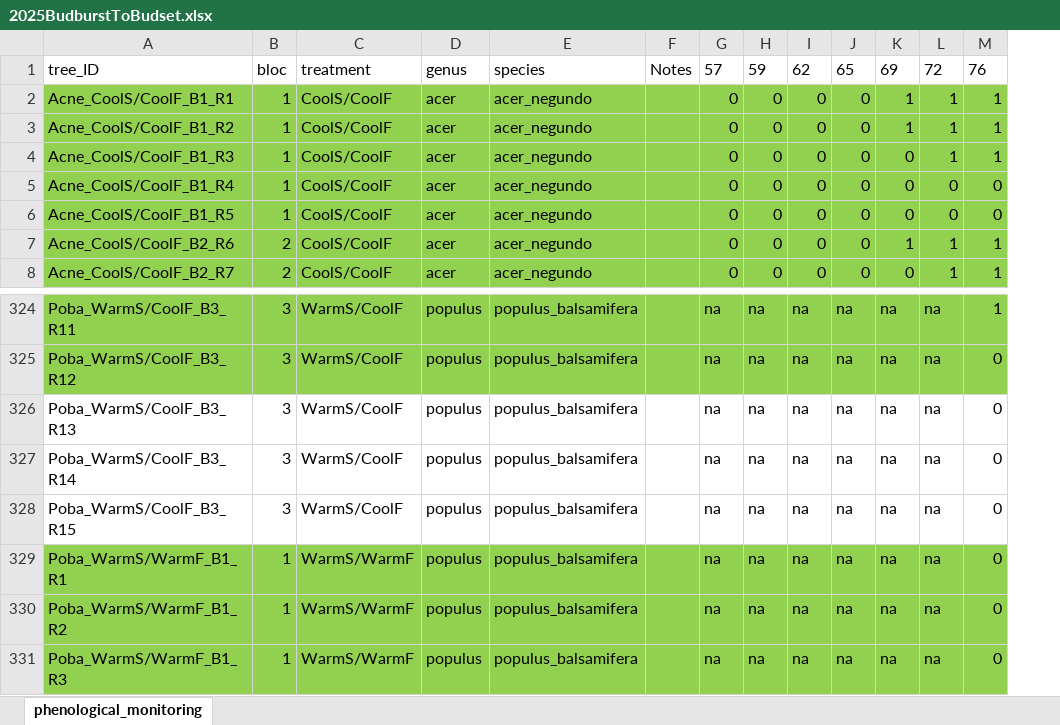
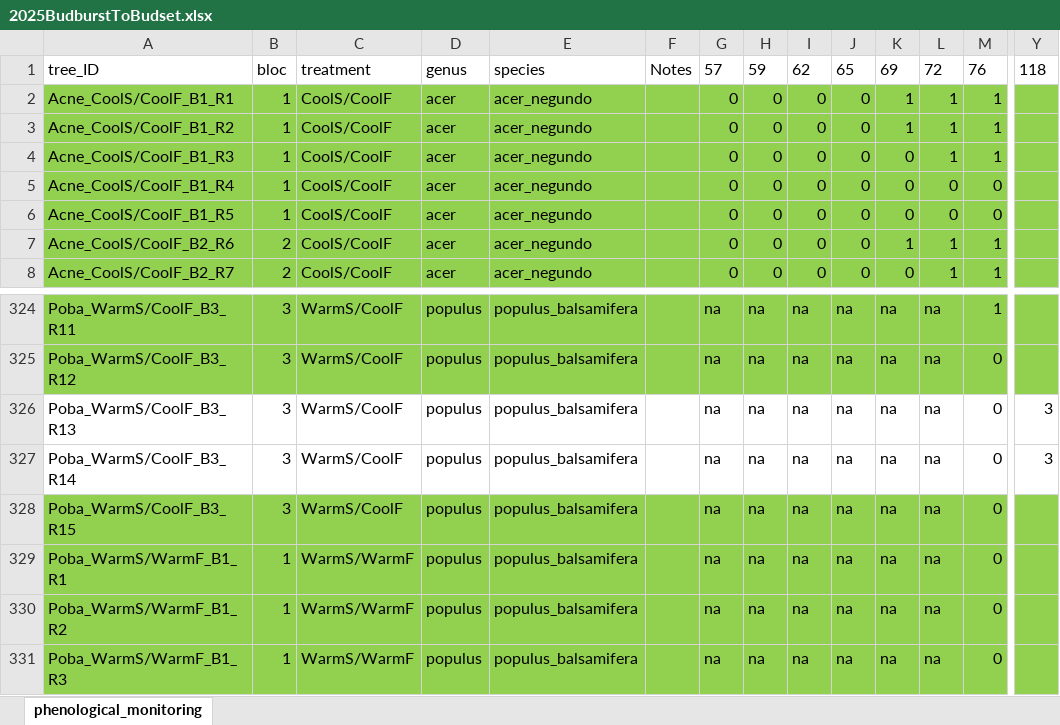
Before and after one commit to christophe-rd/fuelinex, an Excel workbook: data/monitoringPhenology/2025BudburstToBudset.xlsx, sheet phenological_monitoring, drawn as a sheet; only a part is shown, gaps mark what is left out; values as stored, in another font and other column widths than the file's, no borders; table styles not drawn; the diff covers the shown part only; the diff names each change by its address in the sheet, - before the commit and + after, or states it on an @@ line.

Commit message:
doy 118 pheno

```diff
--- a/data/monitoringPhenology/2025BudburstToBudset.xlsx (sheet phenological_monitoring)
+++ b/data/monitoringPhenology/2025BudburstToBudset.xlsx (sheet phenological_monitoring)
+column Y, row 1: 118; rows 326-327: 3 | 3
-A328:M328 fill: none
+A328:M328 fill: #92D050
```
Also changed, not shown: cell formats elsewhere in this sheet.
